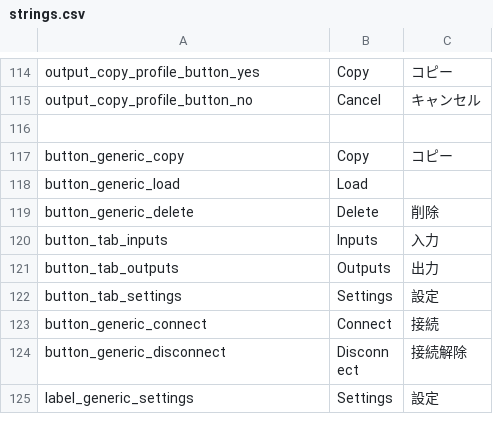
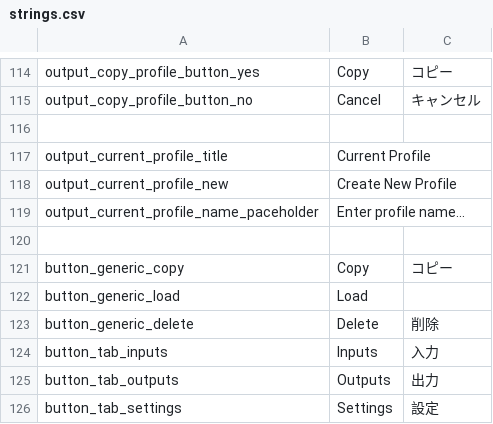
Before and after one commit to FomTarro/vts-heartrate, a CSV file: Assets/Localization/strings.csv, drawn as a sheet; only a part is shown, gaps mark what is left out; the shorter side is filled out with more unchanged rows.

```diff
--- a/Assets/Localization/strings.csv
+++ b/Assets/Localization/strings.csv
@@ -220,2 +220,6 @@ output_copy_profile_button_no,Cancel,キャンセル
 ,,
+output_current_profile_title,Current Profile,
+output_current_profile_new,Create New Profile,
+output_current_profile_name_paceholder,Enter profile name...,
+,,
 button_generic_copy,Copy,コピー
```
Also changed, not shown: 19 other files.
